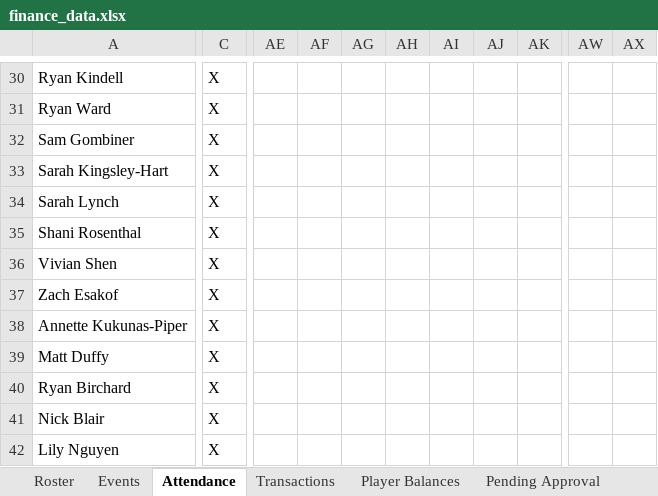
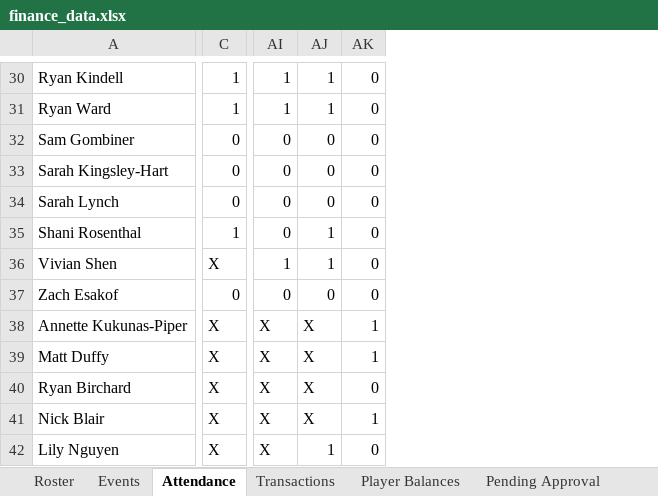
Before and after one commit to jakepmurray/port-finances-26, an Excel workbook: finance_data.xlsx, sheet Attendance, drawn as a sheet; only a part is shown, gaps mark what is left out; values as stored, in another font and other column widths than the file's, no cell formats; charts and pictures not drawn; removed rows and columns are numbered as before the commit, all else as after; the diff covers the shown part only; the diff names each change by its address in the sheet, - before the commit and + after, or states it on an @@ line.

```diff
--- a/finance_data.xlsx (sheet Attendance)
+++ b/finance_data.xlsx (sheet Attendance)
@@ column AE hidden, empty @@
@@ column AF hidden, empty @@
@@ column AG hidden, empty @@
@@ column AH hidden, empty @@
-column AI, empty
-column AJ, empty
-column AK, empty
+column AI, rows 30-42: 1 | 1 | 0 | 0 | 0 | 0 | 1 | 0 | X | X | X | X | X
+column AJ, rows 30-42: 1 | 1 | 0 | 0 | 0 | 1 | 1 | 0 | X | X | X | X | 1
+column AK, rows 30-42: 0 | 0 | 0 | 0 | 0 | 0 | 0 | 0 | 1 | 1 | 0 | 1 | 0
-column AW, empty
-column AX, empty
-C30:C31: X
+C30:C31: 1
-C32:C34: X
+C32:C34: 0
-C35: X
+C35: 1
-C37: X
+C37: 0
```
Also changed, not shown: 2 removed columns and 26 edited cells elsewhere in this sheet, sheet Player Balances, sheet Transactions, sheet Roster, sheet Dashboard, cell formats, formulas that keep their value.
